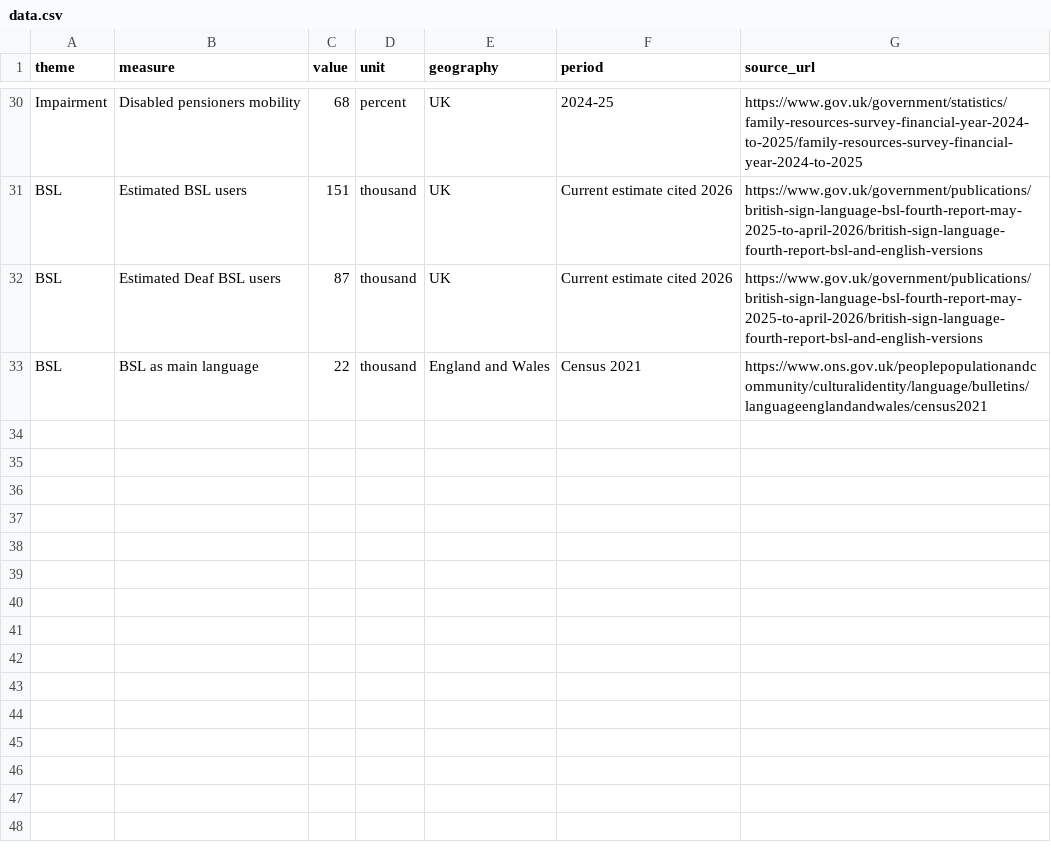
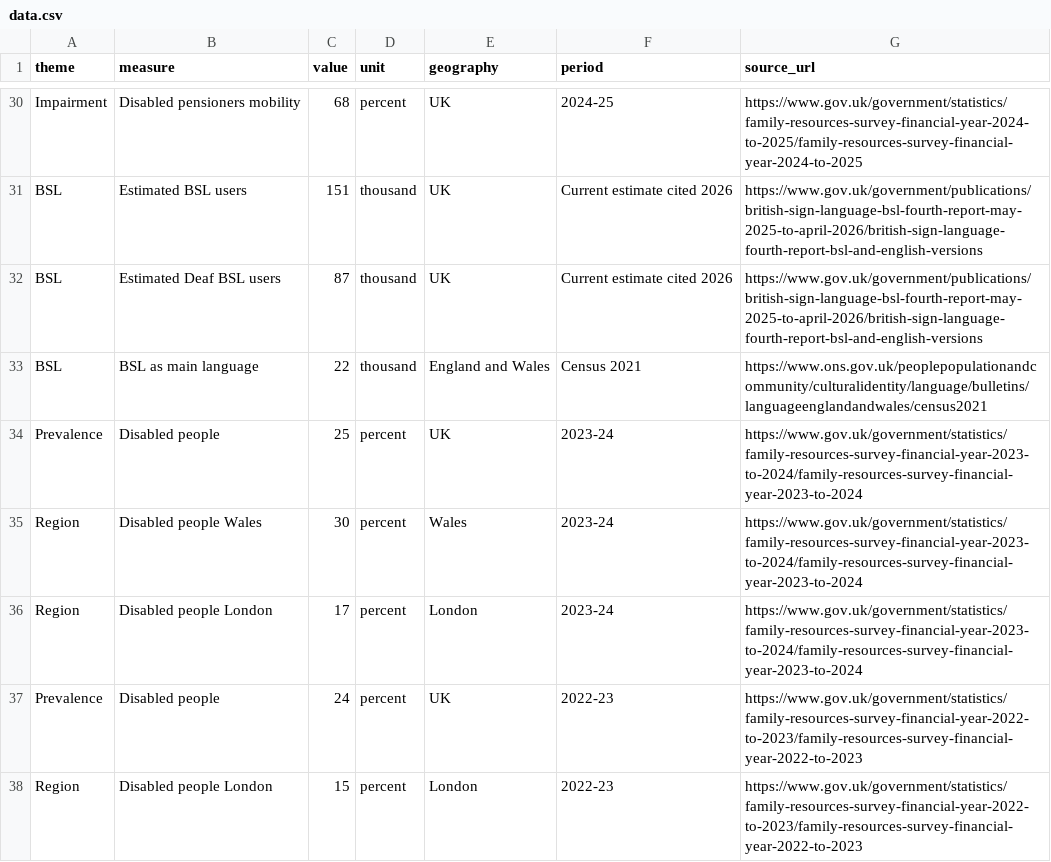
Before and after one commit to GuyOrlov/projects, a CSV file: access-to-data/uk-disability-data/data.csv, drawn as a sheet; only a part is shown, gaps mark what is left out.

Commit message:
Add historical prevalence rows to downloadable data

```diff
--- a/access-to-data/uk-disability-data/data.csv
+++ b/access-to-data/uk-disability-data/data.csv
@@ -33 +33,6 @@ BSL,Estimated Deaf BSL users,87,thousand,UK,Current estimate cited 2026,https://
 BSL,BSL as main language,22,thousand,England and Wales,Census 2021,https://www.ons.gov.uk/peoplepopulationandcommunity/culturalidentity/language/bulletins/languageenglandandwales/census2021
+Prevalence,Disabled people,25,percent,UK,2023-24,https://www.gov.uk/government/statistics/family-resources-survey-financial-year-2023-to-2024/family-resources-survey-financial-year-2023-to-2024
+Region,Disabled people Wales,30,percent,Wales,2023-24,https://www.gov.uk/government/statistics/family-resources-survey-financial-year-2023-to-2024/family-resources-survey-financial-year-2023-to-2024
+Region,Disabled people London,17,percent,London,2023-24,https://www.gov.uk/government/statistics/family-resources-survey-financial-year-2023-to-2024/family-resources-survey-financial-year-2023-to-2024
+Prevalence,Disabled people,24,percent,UK,2022-23,https://www.gov.uk/government/statistics/family-resources-survey-financial-year-2022-to-2023/family-resources-survey-financial-year-2022-to-2023
+Region,Disabled people London,15,percent,London,2022-23,https://www.gov.uk/government/statistics/family-resources-survey-financial-year-2022-to-2023/family-resources-survey-financial-year-2022-to-2023
```
